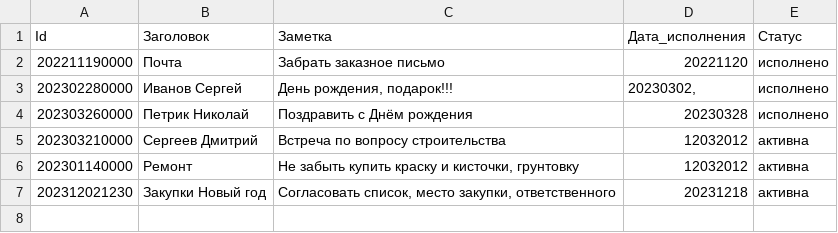
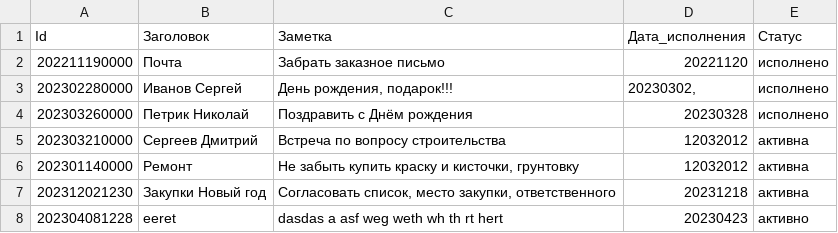
Before and after one commit to Valet78/interimsert, a CSV file: zadanie_1/base.csv, drawn as a sheet; the diff names each change by its address in the sheet, - before the commit and + after, or states it on an @@ line.

```diff
--- a/zadanie_1/base.csv
+++ b/zadanie_1/base.csv
+row 8: 202304081228 | eeret | dasdas a asf weg weth wh th rt hert | 20230423 | активно
```
Also changed, not shown: 3 other files.
